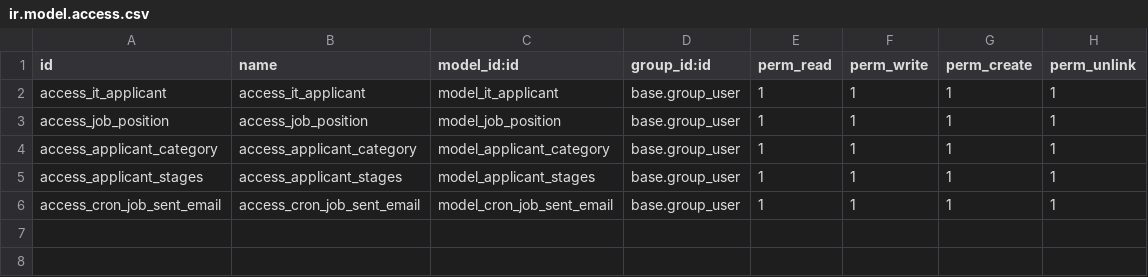
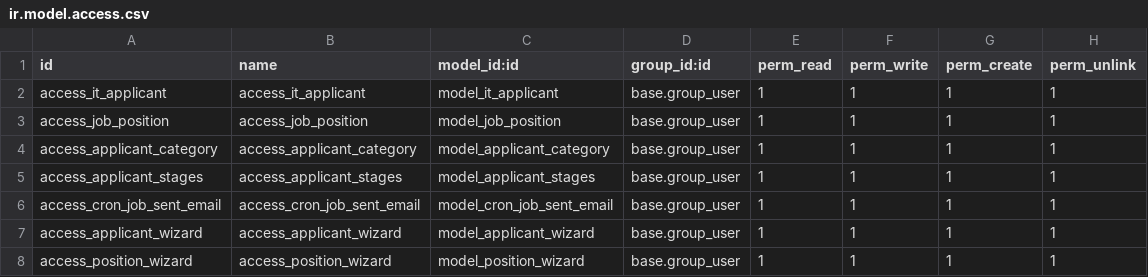
Before and after one commit to bizzappdevtitans/Mihir_makwana, a CSV file: corporate_it_service/security/ir.model.access.csv, drawn as a sheet; the diff names each change by its address in the sheet, - before the commit and + after, or states it on an @@ line.

Commit message:
[WIP][T00472]corporate_it_service : added wizard and wrote a test-cases

```diff
--- a/corporate_it_service/security/ir.model.access.csv
+++ b/corporate_it_service/security/ir.model.access.csv
+row 7: access_applicant_wizard | access_applicant_wizard | model_applicant_wizard | base.group_user | 1 | 1 | 1 | 1
+row 8: access_position_wizard | access_position_wizard | model_position_wizard | base.group_user | 1 | 1 | 1 | 1
```
Also changed, not shown: 22 other files.
